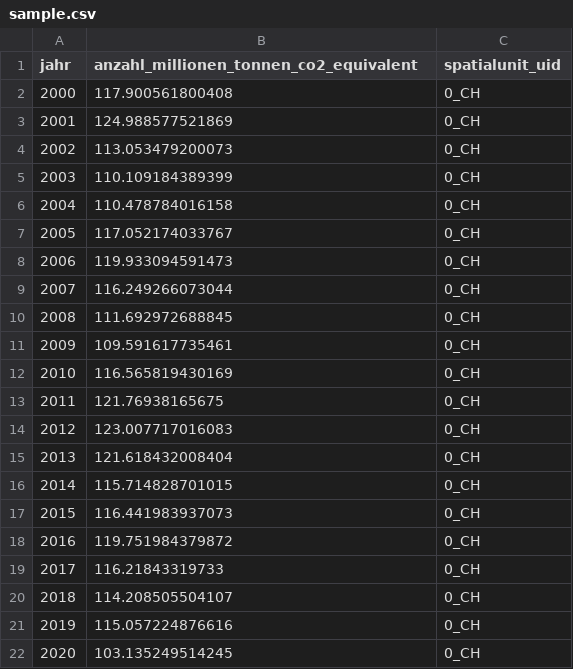
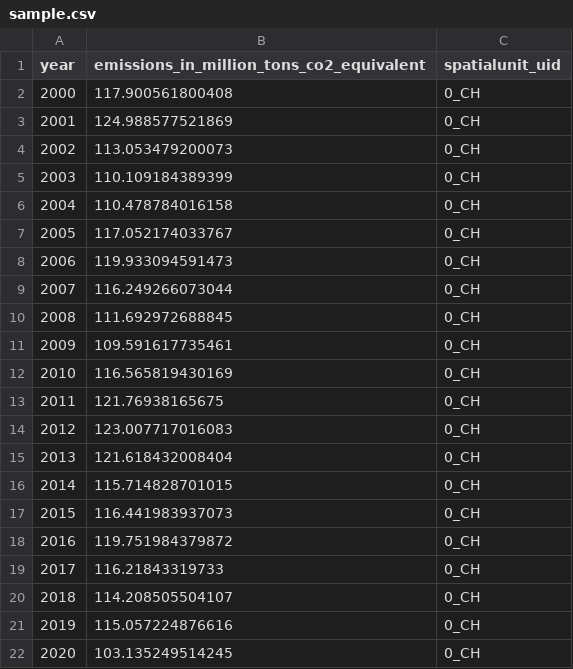
Before and after one commit to statistikZH/statbotData, a CSV file: pipelines/A3/sample.csv, drawn as a sheet.

```diff
--- a/pipelines/A3/sample.csv
+++ b/pipelines/A3/sample.csv
@@ -1,2 +1,2 @@
-"jahr";"anzahl_millionen_tonnen_co2_equivalent";"spatialunit_uid"
+"year";"emissions_in_million_tons_co2_equivalent";"spatialunit_uid"
 "2000";"117.900561800408";"0_CH"
```
Also changed, not shown: pipelines/A3/metadata_table_columns.csv, pipelines/A3/metadata_tables.csv, 3 other files.
